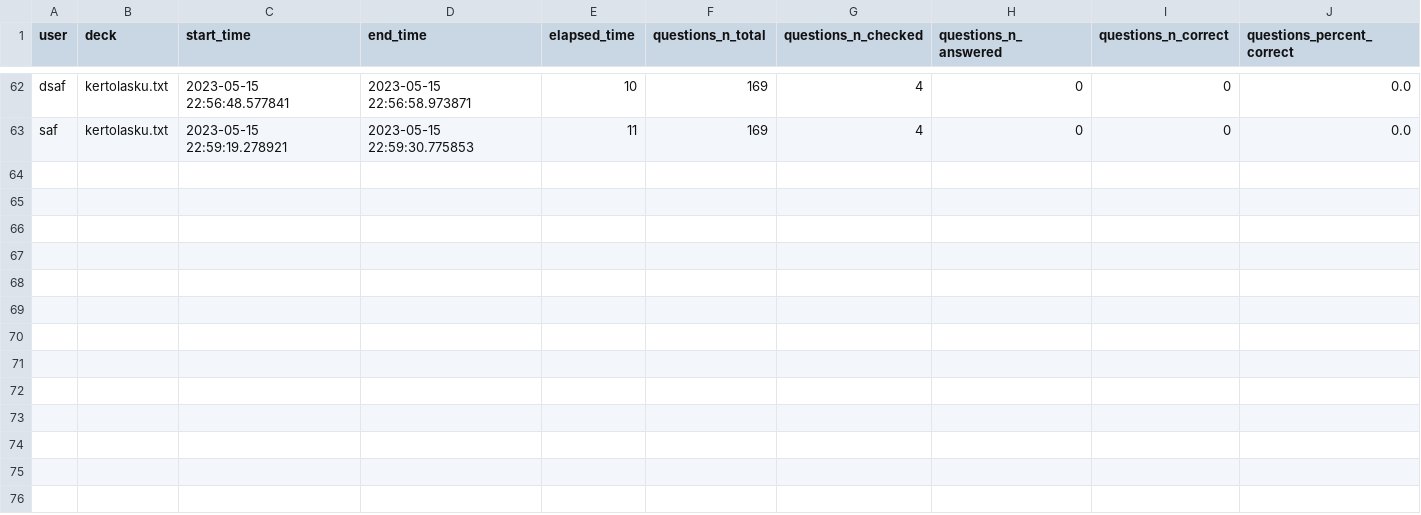
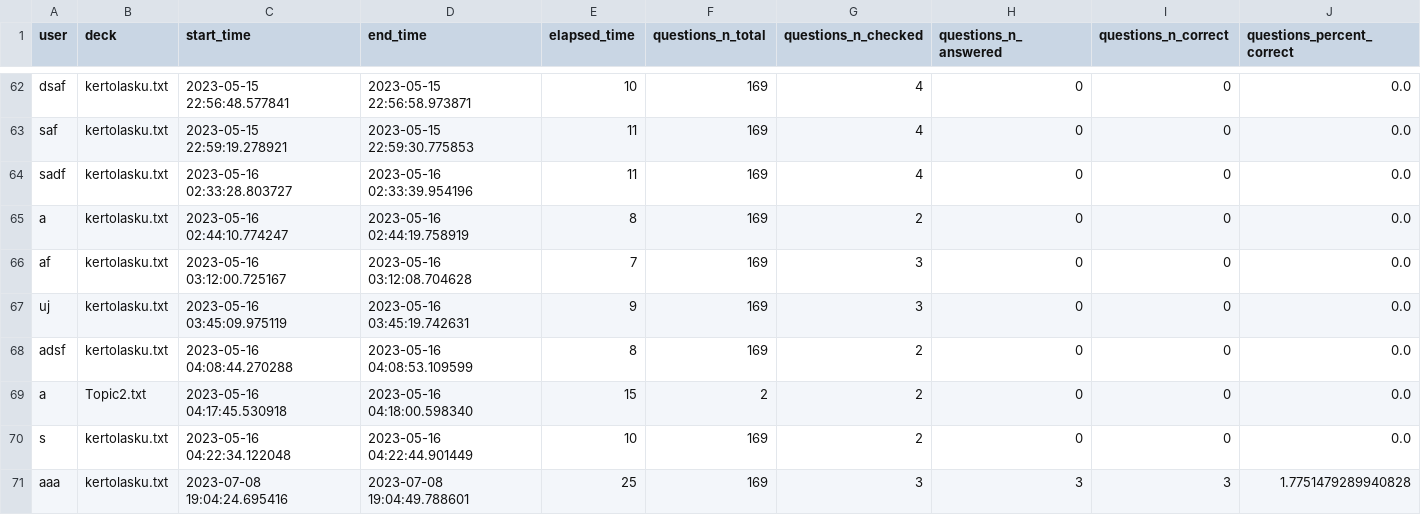
Before and after one commit to platipus82/ot-harjoitustyo, a CSV file: src/repositories/csv_database.csv, drawn as a sheet; only a part is shown, gaps mark what is left out.

Commit message:
Round2. tests corrected

```diff
--- a/src/repositories/csv_database.csv
+++ b/src/repositories/csv_database.csv
@@ -63 +63,9 @@ dsaf;kertolasku.txt;2023-05-15 22:56:48.577841;2023-05-15 22:56:58.973871;10;169
 saf;kertolasku.txt;2023-05-15 22:59:19.278921;2023-05-15 22:59:30.775853;11;169;4;0;0;0.0
+sadf;kertolasku.txt;2023-05-16 02:33:28.803727;2023-05-16 02:33:39.954196;11;169;4;0;0;0.0
+a;kertolasku.txt;2023-05-16 02:44:10.774247;2023-05-16 02:44:19.758919;8;169;2;0;0;0.0
+af;kertolasku.txt;2023-05-16 03:12:00.725167;2023-05-16 03:12:08.704628;7;169;3;0;0;0.0
+uj;kertolasku.txt;2023-05-16 03:45:09.975119;2023-05-16 03:45:19.742631;9;169;3;0;0;0.0
+adsf;kertolasku.txt;2023-05-16 04:08:44.270288;2023-05-16 04:08:53.109599;8;169;2;0;0;0.0
+a;Topic2.txt;2023-05-16 04:17:45.530918;2023-05-16 04:18:00.598340;15;2;2;0;0;0.0
+s;kertolasku.txt;2023-05-16 04:22:34.122048;2023-05-16 04:22:44.901449;10;169;2;0;0;0.0
+aaa;kertolasku.txt;2023-07-08 19:04:24.695416;2023-07-08 19:04:49.788601;25;169;3;3;3;1.7751479289940828
```
Also changed, not shown: 10 other files.
